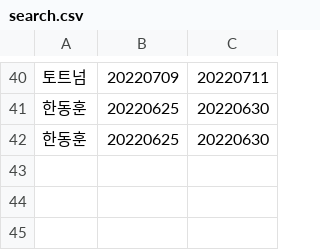
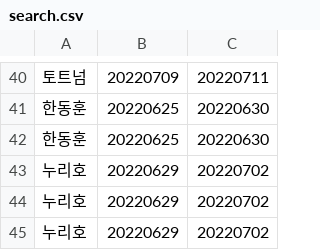
Before and after one commit to jongho22/00_data, a CSV file: main_program/static/search.csv, drawn as a sheet; only a part is shown, gaps mark what is left out; the diff names each change by its address in the sheet, - before the commit and + after, or states it on an @@ line.

```diff
--- a/main_program/static/search.csv
+++ b/main_program/static/search.csv
+row 43: 누리호 | 20220629 | 20220702
+row 44: 누리호 | 20220629 | 20220702
+row 45: 누리호 | 20220629 | 20220702
```
Also changed, not shown: 24 other files.
